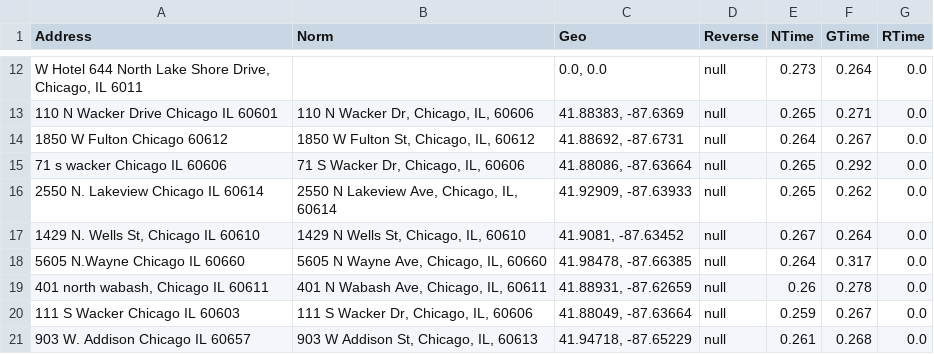
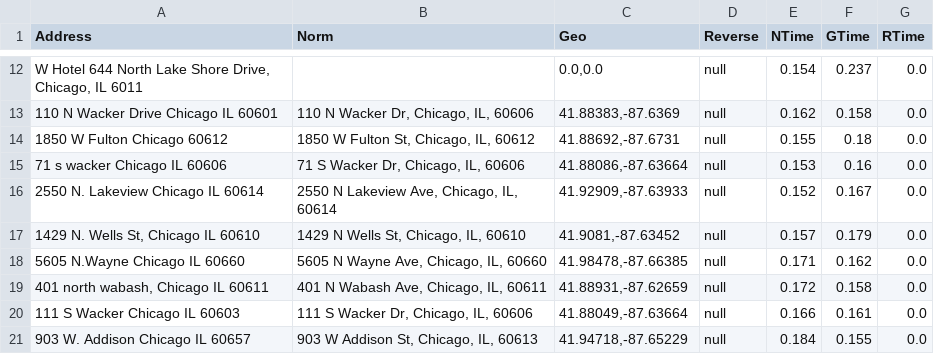
Before and after one commit to sapanda/geocoding-research, a CSV file: results/SmartyStreets.csv, drawn as a sheet; only a part is shown, gaps mark what is left out; the diff covers the shown part only.

```diff
--- a/results/SmartyStreets.csv
+++ b/results/SmartyStreets.csv
@@ -12,10 +12,10 @@ Address, Norm, Geo, Reverse, NTime, GTime, RTime
-"W Hotel 644 North Lake Shore Drive, Chicago, IL 6011","","0.0, 0.0","null","0.273","0.264","0.0"
-"110 N Wacker Drive Chicago IL 60601","110 N Wacker Dr, Chicago, IL, 60606 ","41.88383, -87.6369","null","0.265","0.271","0.0"
-"1850 W Fulton Chicago 60612","1850 W Fulton St, Chicago, IL, 60612 ","41.88692, -87.6731","null","0.264","0.267","0.0"
-"71 s wacker Chicago IL 60606","71 S Wacker Dr, Chicago, IL, 60606 ","41.88086, -87.63664","null","0.265","0.292","0.0"
-"2550 N. Lakeview Chicago IL 60614","2550 N Lakeview Ave, Chicago, IL, 60614 ","41.92909, -87.63933","null","0.265","0.262","0.0"
-"1429 N. Wells St, Chicago IL 60610","1429 N Wells St, Chicago, IL, 60610 ","41.9081, -87.63452","null","0.267","0.264","0.0"
-"5605 N.Wayne Chicago IL 60660","5605 N Wayne Ave, Chicago, IL, 60660 ","41.98478, -87.66385","null","0.264","0.317","0.0"
-"401 north wabash, Chicago IL 60611","401 N Wabash Ave, Chicago, IL, 60611 ","41.88931, -87.62659","null","0.26","0.278","0.0"
-"111 S Wacker Chicago IL 60603","111 S Wacker Dr, Chicago, IL, 60606 ","41.88049, -87.63664","null","0.259","0.267","0.0"
-"903 W. Addison Chicago IL 60657","903 W Addison St, Chicago, IL, 60613 ","41.94718, -87.65229","null","0.261","0.268","0.0"
+"W Hotel 644 North Lake Shore Drive, Chicago, IL 6011","","0.0,0.0","null","0.154","0.237","0.0"
+"110 N Wacker Drive Chicago IL 60601","110 N Wacker Dr, Chicago, IL, 60606 ","41.88383,-87.6369","null","0.162","0.158","0.0"
+"1850 W Fulton Chicago 60612","1850 W Fulton St, Chicago, IL, 60612 ","41.88692,-87.6731","null","0.155","0.18","0.0"
+"71 s wacker Chicago IL 60606","71 S Wacker Dr, Chicago, IL, 60606 ","41.88086,-87.63664","null","0.153","0.16","0.0"
+"2550 N. Lakeview Chicago IL 60614","2550 N Lakeview Ave, Chicago, IL, 60614 ","41.92909,-87.63933","null","0.152","0.167","0.0"
+"1429 N. Wells St, Chicago IL 60610","1429 N Wells St, Chicago, IL, 60610 ","41.9081,-87.63452","null","0.157","0.179","0.0"
+"5605 N.Wayne Chicago IL 60660","5605 N Wayne Ave, Chicago, IL, 60660 ","41.98478,-87.66385","null","0.171","0.162","0.0"
+"401 north wabash, Chicago IL 60611","401 N Wabash Ave, Chicago, IL, 60611 ","41.88931,-87.62659","null","0.172","0.158","0.0"
+"111 S Wacker Chicago IL 60603","111 S Wacker Dr, Chicago, IL, 60606 ","41.88049,-87.63664","null","0.166","0.161","0.0"
+"903 W. Addison Chicago IL 60657","903 W Addison St, Chicago, IL, 60613 ","41.94718,-87.65229","null","0.184","0.155","0.0"
```
Also changed, not shown: 39 edited cells elsewhere in this file, results/BingMaps.csv, results/GeocodeFarm.csv, 14 other files.
